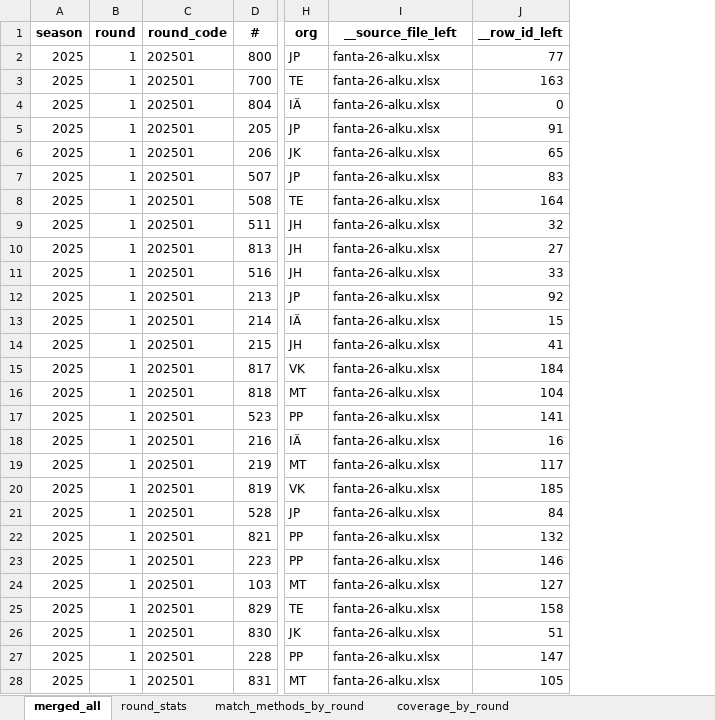
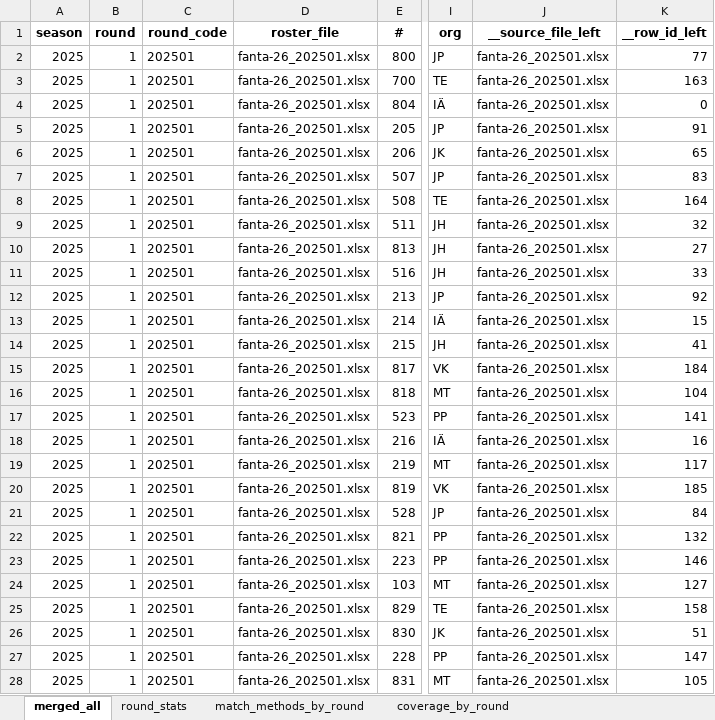
Before and after one commit to JariPutula/fanta, an Excel workbook: data/fantacalcio_merged_all_rounds.xlsx, sheet merged_all, drawn as a sheet; only a part is shown, gaps mark what is left out; values as stored, in another font and other column widths than the file's, no borders; addresses are those after the commit; the diff covers the shown part only; the diff names each change by its address in the sheet, - before the commit and + after, or states it on an @@ line.

```diff
--- a/data/fantacalcio_merged_all_rounds.xlsx (sheet merged_all)
+++ b/data/fantacalcio_merged_all_rounds.xlsx (sheet merged_all)
+column D (roster_file), rows 2-28: all fanta-26_202501.xlsx
-J2:J28 (__source_file_left): fanta-26-alku.xlsx
+J2:J28 (__source_file_left): fanta-26_202501.xlsx
```
Also changed, not shown: 393 edited cells elsewhere in this sheet, sheet match_methods_by_round, sheet round_stats, data/fantacalcio_merged_all_rounds_reduced.xlsx, 5 other files.
